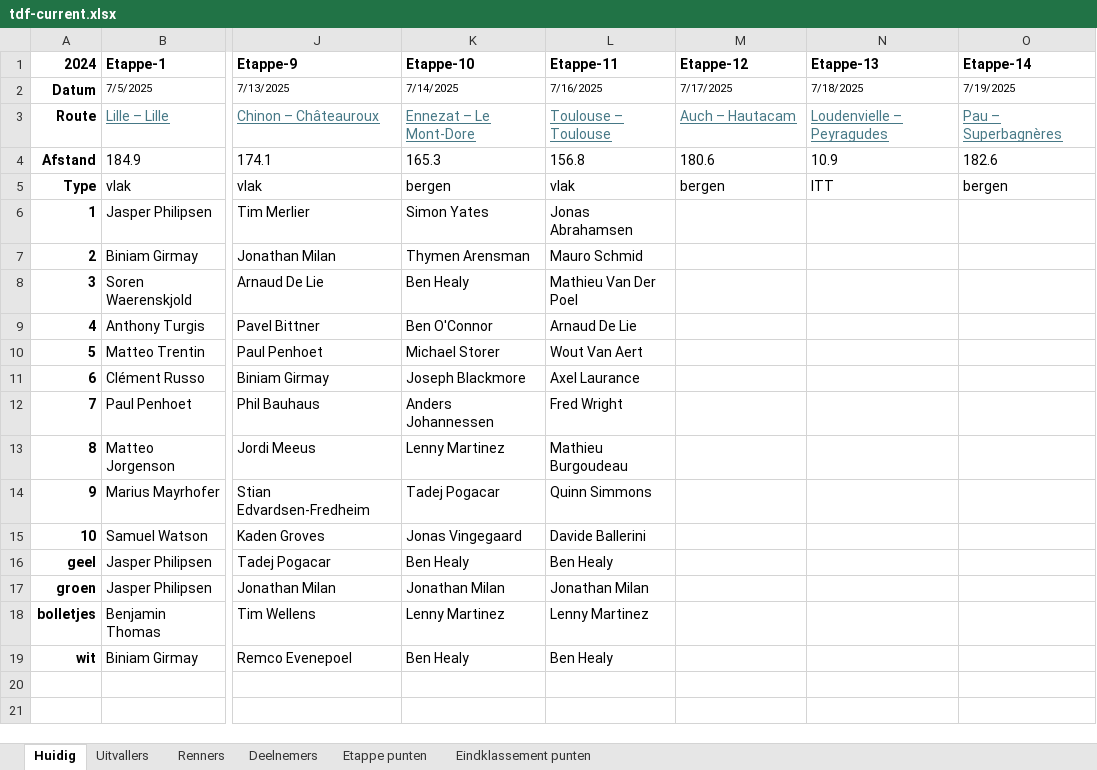
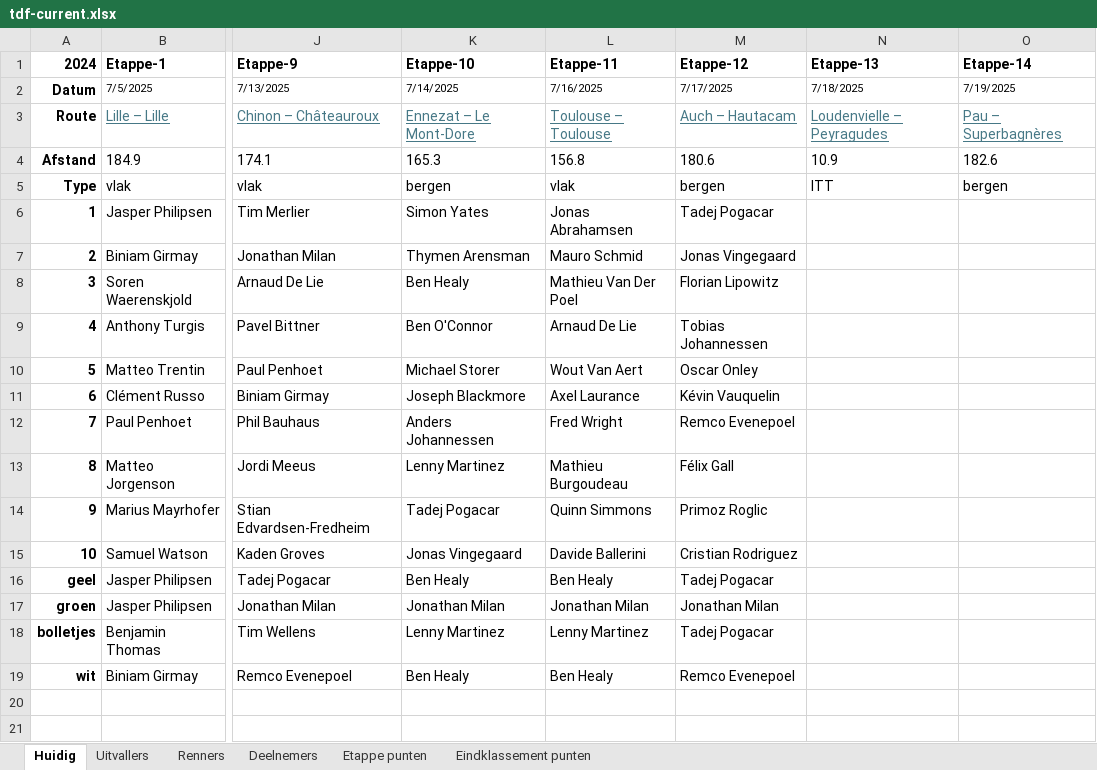
Before and after one commit to PahliAi/TourPloeg2025, an Excel workbook: tdf-current.xlsx, sheet Huidig, drawn as a sheet; only a part is shown, gaps mark what is left out; values as stored, in another font and other column widths than the file's, no borders; the diff names each change by its address in the sheet, - before the commit and + after, or states it on an @@ line.

Commit message:
Add files via upload

```diff
--- a/tdf-current.xlsx (sheet Huidig)
+++ b/tdf-current.xlsx (sheet Huidig)
-M6 (Etappe-12): (empty)
+M6 (Etappe-12): Tadej Pogacar
-M7 (Etappe-12): (empty)
+M7 (Etappe-12): Jonas Vingegaard
-M8 (Etappe-12): (empty)
+M8 (Etappe-12): Florian Lipowitz
-M9 (Etappe-12): (empty)
+M9 (Etappe-12): Tobias Johannessen
-M10 (Etappe-12): (empty)
+M10 (Etappe-12): Oscar Onley
-M11 (Etappe-12): (empty)
+M11 (Etappe-12): Kévin Vauquelin
-M12 (Etappe-12): (empty)
+M12 (Etappe-12): Remco Evenepoel
-M13 (Etappe-12): (empty)
+M13 (Etappe-12): Félix Gall
-M14 (Etappe-12): (empty)
+M14 (Etappe-12): Primoz Roglic
-M15 (Etappe-12): (empty)
+M15 (Etappe-12): Cristian Rodriguez
-M16 (Etappe-12): (empty)
+M16 (Etappe-12): Tadej Pogacar
-M17 (Etappe-12): (empty)
+M17 (Etappe-12): Jonathan Milan
-M18 (Etappe-12): (empty)
+M18 (Etappe-12): Tadej Pogacar
-M19 (Etappe-12): (empty)
+M19 (Etappe-12): Remco Evenepoel
```
Also changed, not shown: sheet Uitvallers.
